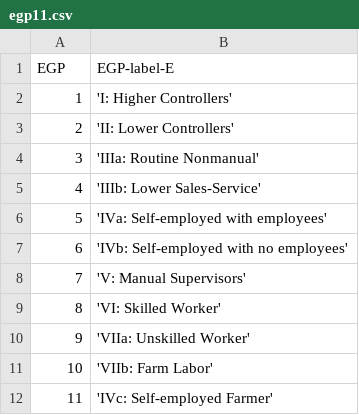
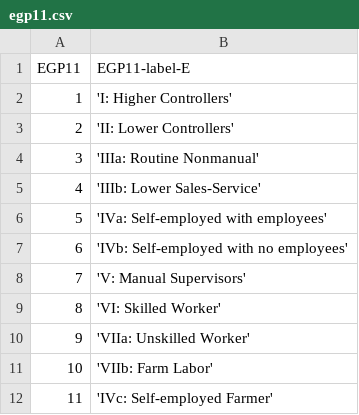
Before and after one commit to cimentadaj/DIGCLASS, a CSV file: data-raw/social_classes/labels/egp11.csv, drawn as a sheet; removed rows and columns are numbered as before the commit, all else as after; the diff names each change by its address in the sheet, - before the commit and + after, or states it on an @@ line.

```diff
--- a/data-raw/social_classes/labels/egp11.csv
+++ b/data-raw/social_classes/labels/egp11.csv
-row 1: EGP | EGP-label-E
+row 1: EGP11 | EGP11-label-E
```
Also changed, not shown: data-raw/social_classes/translation/isco08_to_esec_two.csv, data-raw/social_classes/translation/isco08_to_oesch16.csv, 33 other files.
